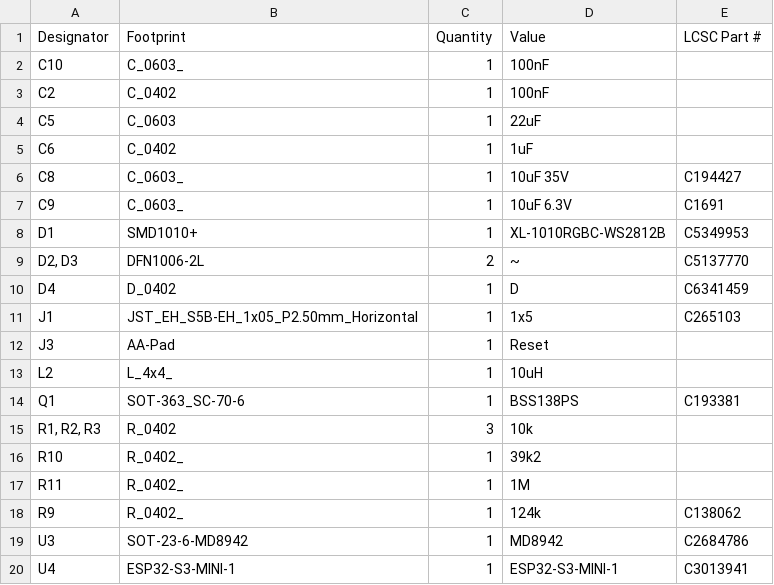
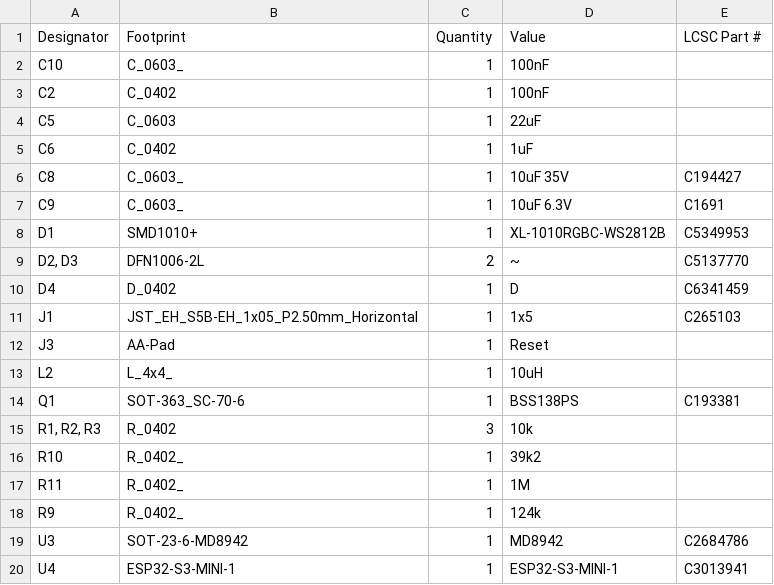
Before and after one commit to FigJam23/ESP32-Faikin-ESP32-C6-, a CSV file: PCB/Faikin/production/bom.csv, drawn as a sheet.

```diff
--- a/PCB/Faikin/production/bom.csv
+++ b/PCB/Faikin/production/bom.csv
@@ -17,3 +17,3 @@ R10,R_0402_,1,39k2,
 R11,R_0402_,1,1M,
-R9,R_0402_,1,124k,C138062
+R9,R_0402_,1,124k,
 U3,SOT-23-6-MD8942,1,MD8942,C2684786
```
Also changed, not shown: PCB/Faikin/production/positions.csv, 6 other files.
